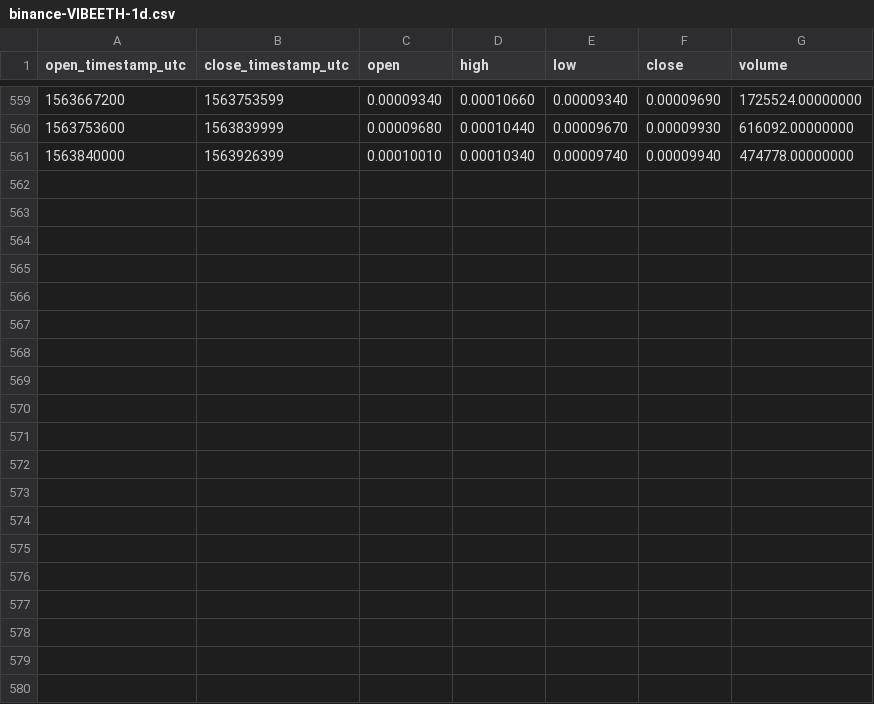
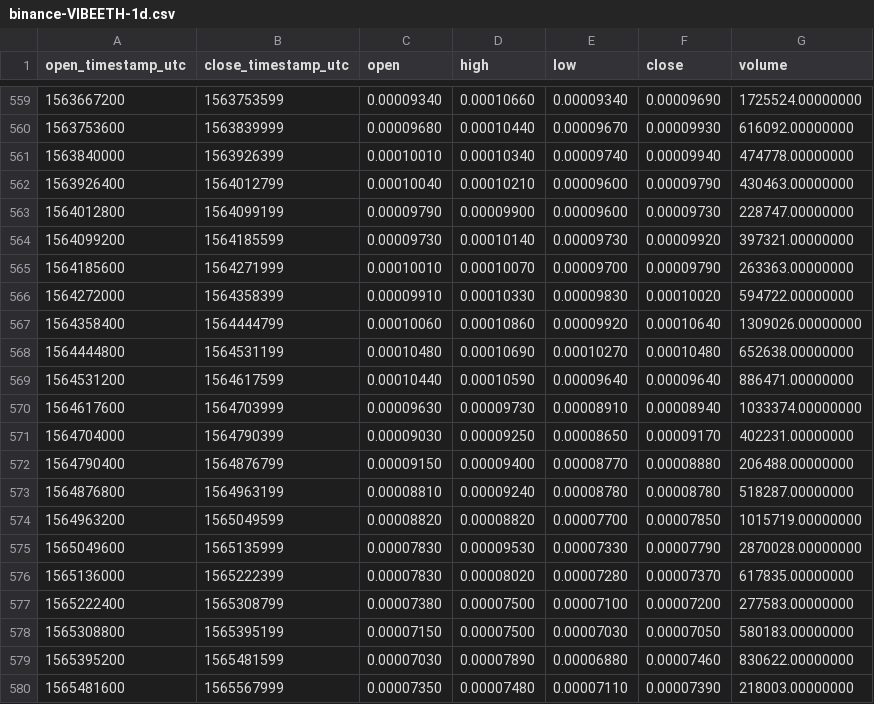
Before and after one commit to cryptobigbro/binance-VIBEETH, a CSV file: binance-VIBEETH-1d.csv, drawn as a sheet; only a part is shown, gaps mark what is left out.

Commit message:
Update OHLCV data.

```diff
--- a/binance-VIBEETH-1d.csv
+++ b/binance-VIBEETH-1d.csv
@@ -561 +561,20 @@ open_timestamp_utc,close_timestamp_utc,open,high,low,close,volume
 1563840000,1563926399,0.00010010,0.00010340,0.00009740,0.00009940,474778.00000000
+1563926400,1564012799,0.00010040,0.00010210,0.00009600,0.00009790,430463.00000000
+1564012800,1564099199,0.00009790,0.00009900,0.00009600,0.00009730,228747.00000000
+1564099200,1564185599,0.00009730,0.00010140,0.00009730,0.00009920,397321.00000000
+1564185600,1564271999,0.00010010,0.00010070,0.00009700,0.00009790,263363.00000000
+1564272000,1564358399,0.00009910,0.00010330,0.00009830,0.00010020,594722.00000000
+1564358400,1564444799,0.00010060,0.00010860,0.00009920,0.00010640,1309026.00000000
+1564444800,1564531199,0.00010480,0.00010690,0.00010270,0.00010480,652638.00000000
+1564531200,1564617599,0.00010440,0.00010590,0.00009640,0.00009640,886471.00000000
+1564617600,1564703999,0.00009630,0.00009730,0.00008910,0.00008940,1033374.00000000
+1564704000,1564790399,0.00009030,0.00009250,0.00008650,0.00009170,402231.00000000
+1564790400,1564876799,0.00009150,0.00009400,0.00008770,0.00008880,206488.00000000
+1564876800,1564963199,0.00008810,0.00009240,0.00008780,0.00008780,518287.00000000
+1564963200,1565049599,0.00008820,0.00008820,0.00007700,0.00007850,1015719.00000000
+1565049600,1565135999,0.00007830,0.00009530,0.00007330,0.00007790,2870028.00000000
+1565136000,1565222399,0.00007830,0.00008020,0.00007280,0.00007370,617835.00000000
+1565222400,1565308799,0.00007380,0.00007500,0.00007100,0.00007200,277583.00000000
+1565308800,1565395199,0.00007150,0.00007500,0.00007030,0.00007050,580183.00000000
+1565395200,1565481599,0.00007030,0.00007890,0.00006880,0.00007460,830622.00000000
+1565481600,1565567999,0.00007350,0.00007480,0.00007110,0.00007390,218003.00000000
```
Also changed, not shown: binance-VIBEETH-1M.csv, binance-VIBEETH-1w.csv, 1 other file.
